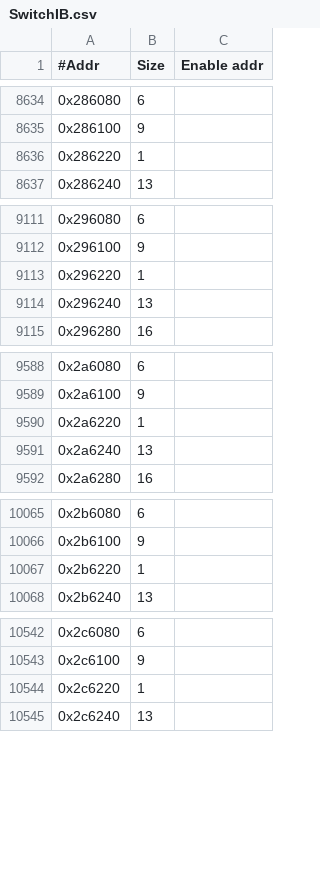
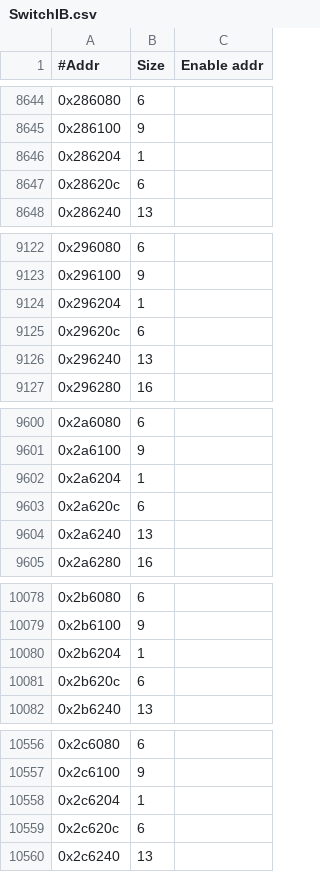
Before and after one commit to Mellanox/mstflint, a CSV file: mstdump/mstdump_dbs/SwitchIB.csv, drawn as a sheet; only a part is shown, gaps mark what is left out; the diff covers the shown part only.

```diff
--- a/mstdump/mstdump_dbs/SwitchIB.csv
+++ b/mstdump/mstdump_dbs/SwitchIB.csv
@@ -8635,3 +8645,4 @@
 0x286100,9,
-0x286220,1,
+0x286204,1,
+0x28620c,6,
 0x286240,13,
@@ -9112,3 +9123,4 @@
 0x296100,9,
-0x296220,1,
+0x296204,1,
+0x29620c,6,
 0x296240,13,
@@ -9589,3 +9601,4 @@
 0x2a6100,9,
-0x2a6220,1,
+0x2a6204,1,
+0x2a620c,6,
 0x2a6240,13,
@@ -10066,3 +10079,4 @@
 0x2b6100,9,
-0x2b6220,1,
+0x2b6204,1,
+0x2b620c,6,
 0x2b6240,13,
@@ -10543,3 +10557,4 @@
 0x2c6100,9,
-0x2c6220,1,
+0x2c6204,1,
+0x2c620c,6,
 0x2c6240,13,
```
Also changed, not shown: 16 added rows, 1 removed row and 14 edited cells elsewhere in this file, 16 other files.
